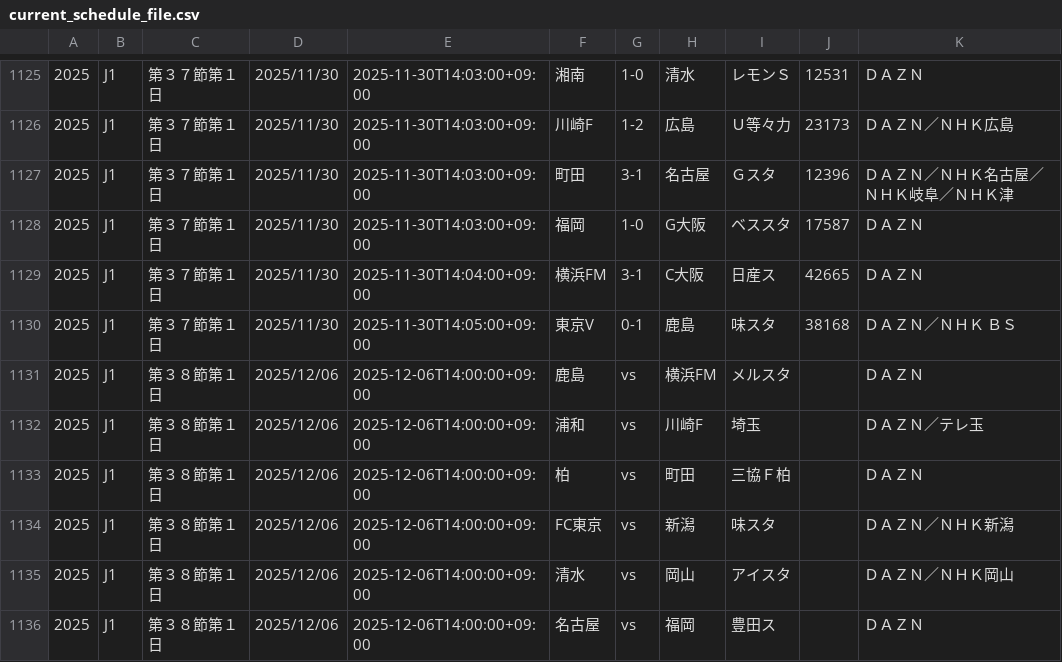
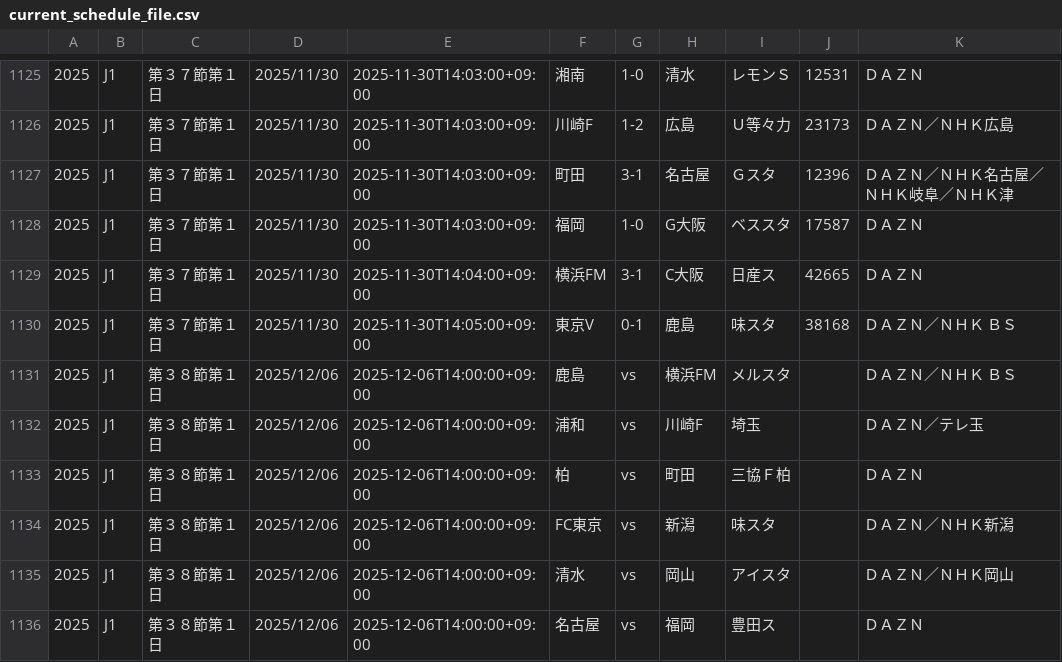
Before and after one commit to k-addtimes/jleague_open_data, a CSV file: current_schedule_file.csv, drawn as a sheet; only a part is shown, gaps mark what is left out.

Commit message:
Auto Update schedule CSV from GAS

```diff
--- a/current_schedule_file.csv
+++ b/current_schedule_file.csv
@@ -1130,3 +1130,3 @@
 "2025","J1","第３７節第１日","2025/11/30","2025-11-30T14:05:00+09:00","東京V","0-1","鹿島","味スタ","38168","ＤＡＺＮ／ＮＨＫ ＢＳ"
-"2025","J1","第３８節第１日","2025/12/06","2025-12-06T14:00:00+09:00","鹿島","vs","横浜FM","メルスタ","","ＤＡＺＮ"
+"2025","J1","第３８節第１日","2025/12/06","2025-12-06T14:00:00+09:00","鹿島","vs","横浜FM","メルスタ","","ＤＡＺＮ／ＮＨＫ ＢＳ"
 "2025","J1","第３８節第１日","2025/12/06","2025-12-06T14:00:00+09:00","浦和","vs","川崎F","埼玉","","ＤＡＺＮ／テレ玉"
```
